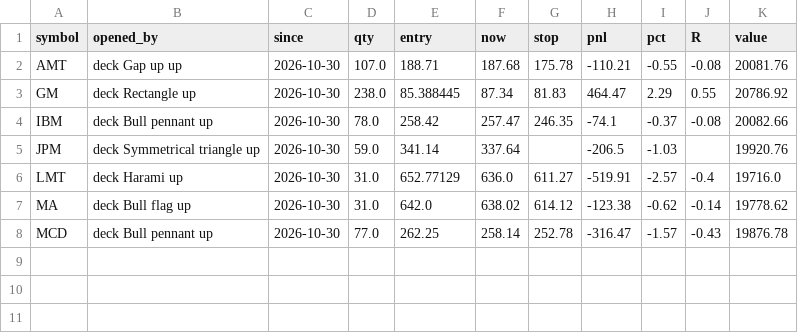
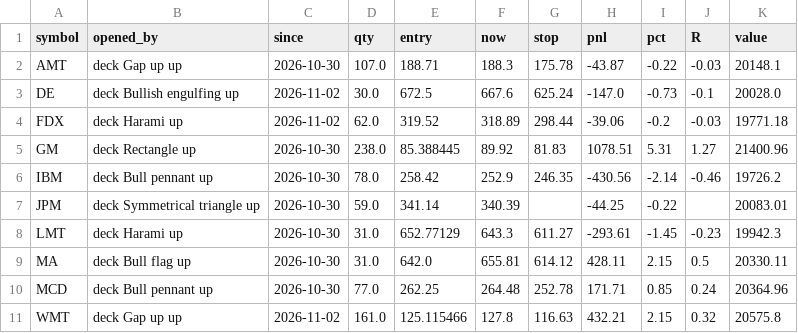
Before and after one commit to thejackwar/sp500-bot, a CSV file: reports/paper/patterns_open.csv, drawn as a sheet.

```diff
--- a/reports/paper/patterns_open.csv
+++ b/reports/paper/patterns_open.csv
@@ -1,8 +1,11 @@
 symbol,opened_by,since,qty,entry,now,stop,pnl,pct,R,value
-AMT,deck Gap up up,2026-10-30,107.0,188.71,187.68,175.78,-110.21,-0.55,-0.08,20081.76
-GM,deck Rectangle up,2026-10-30,238.0,85.388445,87.34,81.83,464.47,2.29,0.55,20786.92
-IBM,deck Bull pennant up,2026-10-30,78.0,258.42,257.47,246.35,-74.1,-0.37,-0.08,20082.66
-JPM,deck Symmetrical triangle up,2026-10-30,59.0,341.14,337.64,,-206.5,-1.03,,19920.76
-LMT,deck Harami up,2026-10-30,31.0,652.77129,636.0,611.27,-519.91,-2.57,-0.4,19716.0
-MA,deck Bull flag up,2026-10-30,31.0,642.0,638.02,614.12,-123.38,-0.62,-0.14,19778.62
-MCD,deck Bull pennant up,2026-10-30,77.0,262.25,258.14,252.78,-316.47,-1.57,-0.43,19876.78
+AMT,deck Gap up up,2026-10-30,107.0,188.71,188.3,175.78,-43.87,-0.22,-0.03,20148.1
+DE,deck Bullish engulfing up,2026-11-02,30.0,672.5,667.6,625.24,-147.0,-0.73,-0.1,20028.0
+FDX,deck Harami up,2026-11-02,62.0,319.52,318.89,298.44,-39.06,-0.2,-0.03,19771.18
+GM,deck Rectangle up,2026-10-30,238.0,85.388445,89.92,81.83,1078.51,5.31,1.27,21400.96
+IBM,deck Bull pennant up,2026-10-30,78.0,258.42,252.9,246.35,-430.56,-2.14,-0.46,19726.2
+JPM,deck Symmetrical triangle up,2026-10-30,59.0,341.14,340.39,,-44.25,-0.22,,20083.01
+LMT,deck Harami up,2026-10-30,31.0,652.77129,643.3,611.27,-293.61,-1.45,-0.23,19942.3
+MA,deck Bull flag up,2026-10-30,31.0,642.0,655.81,614.12,428.11,2.15,0.5,20330.11
+MCD,deck Bull pennant up,2026-10-30,77.0,262.25,264.48,252.78,171.71,0.85,0.24,20364.96
+WMT,deck Gap up up,2026-11-02,161.0,125.115466,127.8,116.63,432.21,2.15,0.32,20575.8
```
Also changed, not shown: reports/paper/breakout_equity.csv, reports/paper/patterns_equity.csv, 1 other file.
